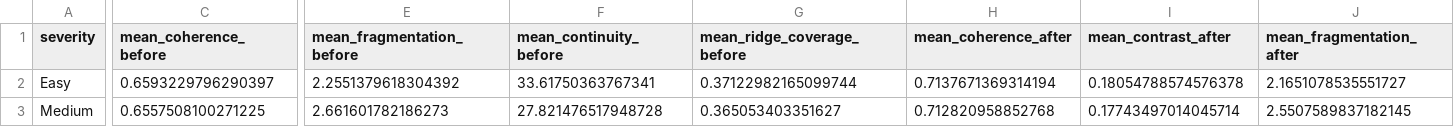
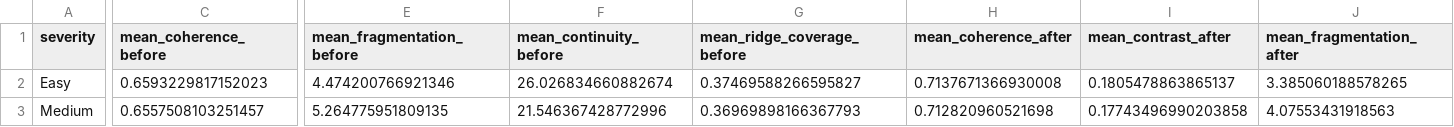
Before and after one commit to mo12k/ImageProcessing, a CSV file: Fingerprint_Enhancement_Jupyter_Project/Fingerprint_Enhancement_Jupyter_Project/Fingerprint_Enhancement_Project/outputs/notebook_altered_1500_summary.csv, drawn as a sheet; only a part is shown, gaps mark what is left out; the diff covers the shown part only; the diff names each change by its address in the sheet, - before the commit and + after, or states it on an @@ line.

```diff
--- a/Fingerprint_Enhancement_Jupyter_Project/Fingerprint_Enhancement_Jupyter_Project/Fingerprint_Enhancement_Project/outputs/notebook_altered_1500_summary.csv
+++ b/Fingerprint_Enhancement_Jupyter_Project/Fingerprint_Enhancement_Jupyter_Project/Fingerprint_Enhancement_Project/outputs/notebook_altered_1500_summary.csv
-C2 (mean_coherence_before): 0.6593229796290397
+C2 (mean_coherence_before): 0.6593229817152023
-E2 (mean_fragmentation_before): 2.2551379618304392
+E2 (mean_fragmentation_before): 4.474200766921346
-F2 (mean_continuity_before): 33.61750363767341
+F2 (mean_continuity_before): 26.026834660882674
-G2 (mean_ridge_coverage_before): 0.37122982165099744
+G2 (mean_ridge_coverage_before): 0.37469588266595827
-H2 (mean_coherence_after): 0.7137671369314194
+H2 (mean_coherence_after): 0.7137671366930008
-I2 (mean_contrast_after): 0.18054788574576378
+I2 (mean_contrast_after): 0.1805478863865137
-J2 (mean_fragmentation_after): 2.1651078535551727
+J2 (mean_fragmentation_after): 3.385060188578265
-C3 (mean_coherence_before): 0.6557508100271225
+C3 (mean_coherence_before): 0.6557508103251457
-E3 (mean_fragmentation_before): 2.661601782186273
+E3 (mean_fragmentation_before): 5.264775951809135
-F3 (mean_continuity_before): 27.821476517948728
+F3 (mean_continuity_before): 21.546367428772996
-G3 (mean_ridge_coverage_before): 0.365053403351627
+G3 (mean_ridge_coverage_before): 0.36969898166367793
-H3 (mean_coherence_after): 0.712820958852768
+H3 (mean_coherence_after): 0.712820960521698
-I3 (mean_contrast_after): 0.17743497014045714
+I3 (mean_contrast_after): 0.17743496990203858
-J3 (mean_fragmentation_after): 2.5507589837182145
+J3 (mean_fragmentation_after): 4.07553431918563
```
Also changed, not shown: 45 edited cells elsewhere in this file, Fingerprint_Enhancement_Jupyter_Project/Fingerprint_Enhancement_Jupyter_Project/Fingerprint_Enhancement_Project/outputs/notebook_altered_1500_per_image.csv, 31 other files.
